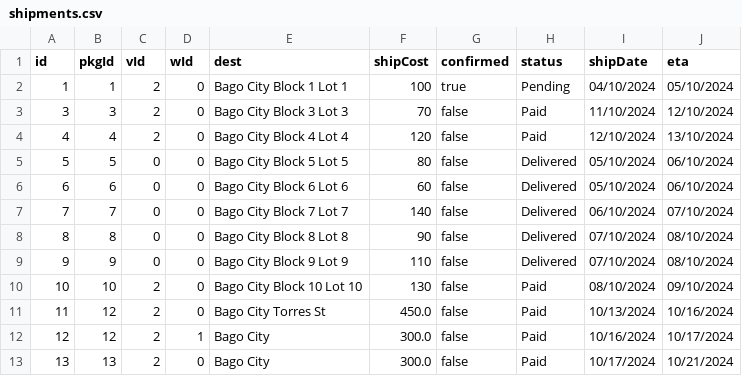
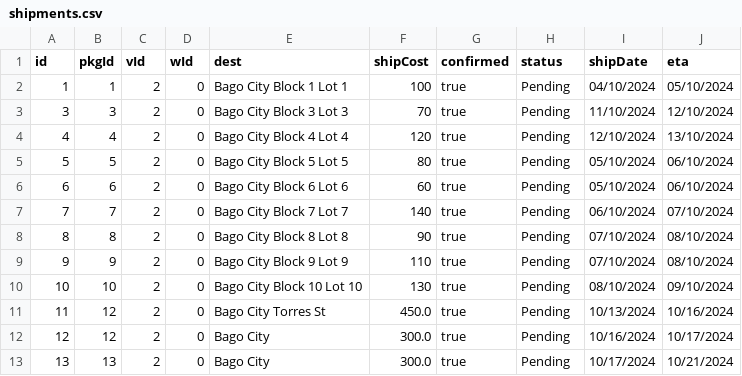
Before and after one commit to ChocoCodes/deliverit-gui, a CSV file: src/CSVFiles/shipments.csv, drawn as a sheet.

```diff
--- a/src/CSVFiles/shipments.csv
+++ b/src/CSVFiles/shipments.csv
@@ -2,12 +2,12 @@ id,pkgId,vId,wId,dest,shipCost,confirmed,status,shipDate,eta
 1,1,2,0,Bago City Block 1 Lot 1,100,true,Pending,04/10/2024,05/10/2024
-3,3,2,0,Bago City Block 3 Lot 3,70,false,Paid,11/10/2024,12/10/2024
-4,4,2,0,Bago City Block 4 Lot 4,120,false,Paid,12/10/2024,13/10/2024
-5,5,0,0,Bago City Block 5 Lot 5,80,false,Delivered,05/10/2024,06/10/2024
-6,6,0,0,Bago City Block 6 Lot 6,60,false,Delivered,05/10/2024,06/10/2024
-7,7,0,0,Bago City Block 7 Lot 7,140,false,Delivered,06/10/2024,07/10/2024
-8,8,0,0,Bago City Block 8 Lot 8,90,false,Delivered,07/10/2024,08/10/2024
-9,9,0,0,Bago City Block 9 Lot 9,110,false,Delivered,07/10/2024,08/10/2024
-10,10,2,0,Bago City Block 10 Lot 10,130,false,Paid,08/10/2024,09/10/2024
-11,12,2,0,Bago City Torres St,450.0,false,Paid,10/13/2024,10/16/2024
-12,12,2,1,Bago City,300.0,false,Paid,10/16/2024,10/17/2024
-13,13,2,0,Bago City,300.0,false,Paid,10/17/2024,10/21/2024
+3,3,2,0,Bago City Block 3 Lot 3,70,true,Pending,11/10/2024,12/10/2024
+4,4,2,0,Bago City Block 4 Lot 4,120,true,Pending,12/10/2024,13/10/2024
+5,5,2,0,Bago City Block 5 Lot 5,80,true,Pending,05/10/2024,06/10/2024
+6,6,2,0,Bago City Block 6 Lot 6,60,true,Pending,05/10/2024,06/10/2024
+7,7,2,0,Bago City Block 7 Lot 7,140,true,Pending,06/10/2024,07/10/2024
+8,8,2,0,Bago City Block 8 Lot 8,90,true,Pending,07/10/2024,08/10/2024
+9,9,2,0,Bago City Block 9 Lot 9,110,true,Pending,07/10/2024,08/10/2024
+10,10,2,0,Bago City Block 10 Lot 10,130,true,Pending,08/10/2024,09/10/2024
+11,12,2,0,Bago City Torres St,450.0,true,Pending,10/13/2024,10/16/2024
+12,12,2,0,Bago City,300.0,true,Pending,10/16/2024,10/17/2024
+13,13,2,0,Bago City,300.0,true,Pending,10/17/2024,10/21/2024
```
Also changed, not shown: build/classes/CSVFiles/shipments.csv, build/classes/CSVFiles/vehicles.csv, 5 other files.
